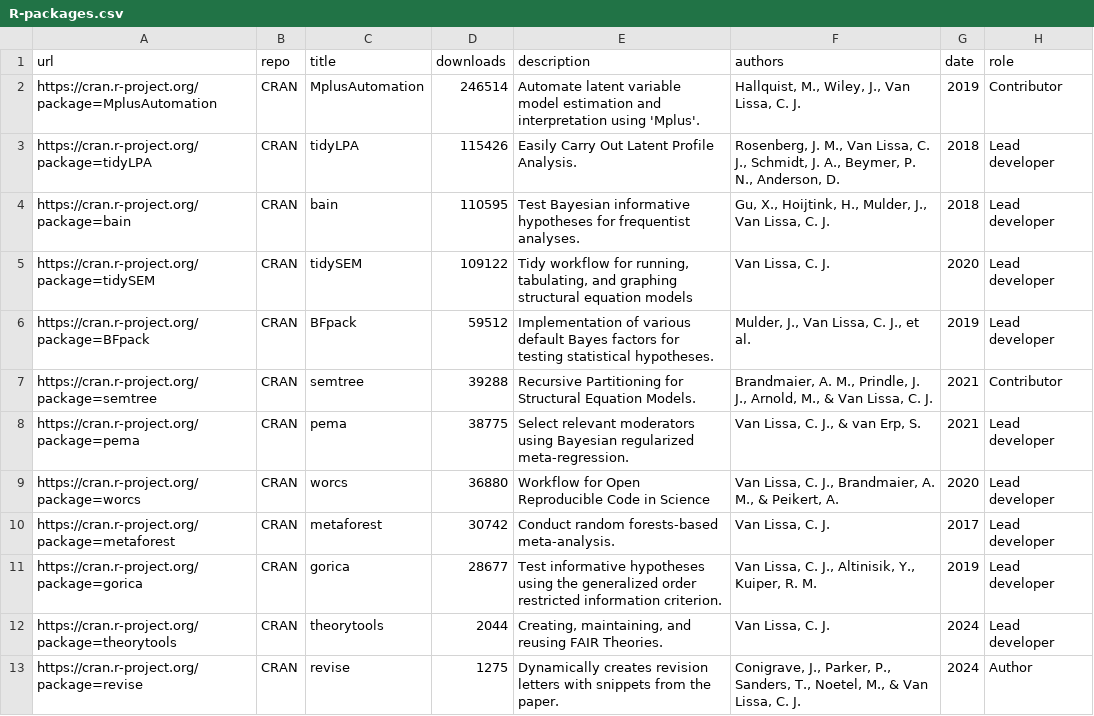
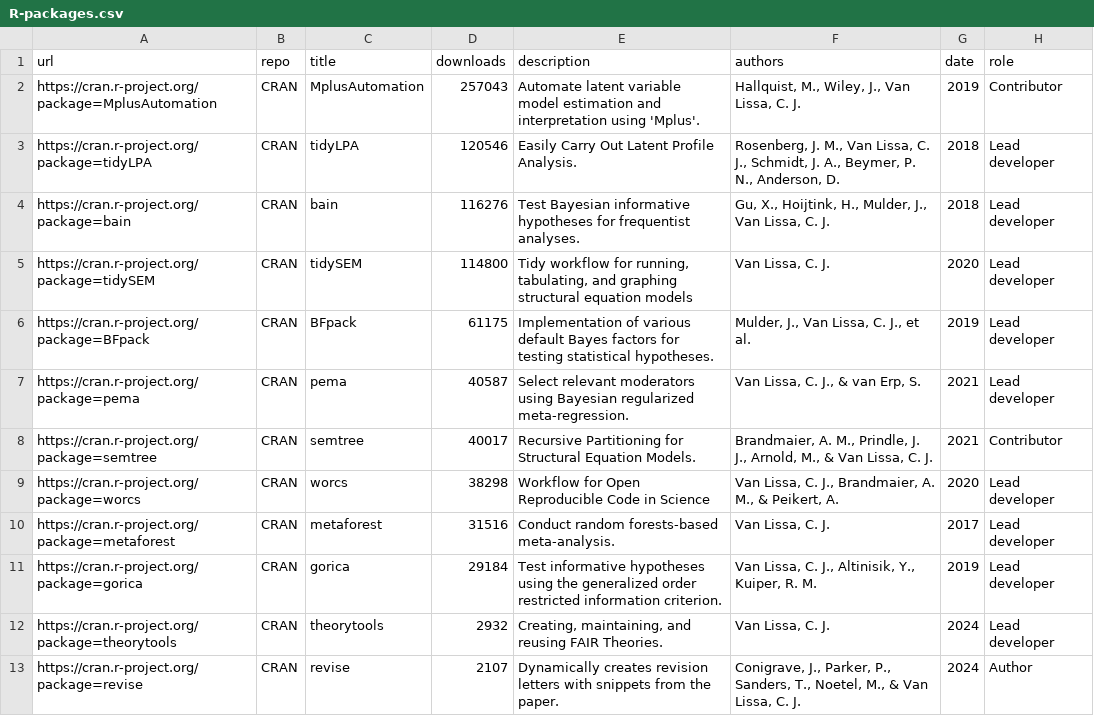
Before and after one commit to cjvanlissa/resume, a CSV file: R-packages.csv, drawn as a sheet.

```diff
--- a/R-packages.csv
+++ b/R-packages.csv
@@ -1,13 +1,13 @@
 "url","repo","title","downloads","description","authors","date","role"
-"https://cran.r-project.org/package=MplusAutomation","CRAN","MplusAutomation",246514,"Automate latent variable model estimation and interpretation using 'Mplus'.","Hallquist, M., Wiley, J., Van Lissa, C. J.",2019,"Contributor"
-"https://cran.r-project.org/package=tidyLPA","CRAN","tidyLPA",115426,"Easily Carry Out Latent Profile Analysis.","Rosenberg, J. M., Van Lissa, C. J., Schmidt, J. A., Beymer, P. N., Anderson, D.",2018,"Lead developer"
-"https://cran.r-project.org/package=bain","CRAN","bain",110595,"Test Bayesian informative hypotheses for frequentist analyses.","Gu, X., Hoijtink, H., Mulder, J., Van Lissa, C. J.",2018,"Lead developer"
-"https://cran.r-project.org/package=tidySEM","CRAN","tidySEM",109122,"Tidy workflow for running, tabulating, and graphing structural equation models","Van Lissa, C. J.",2020,"Lead developer"
-"https://cran.r-project.org/package=BFpack","CRAN","BFpack",59512,"Implementation of various default Bayes factors for testing statistical hypotheses.","Mulder, J., Van Lissa, C. J., et al.",2019,"Lead developer"
-"https://cran.r-project.org/package=semtree","CRAN","semtree",39288,"Recursive Partitioning for Structural Equation Models.","Brandmaier, A. M., Prindle, J. J., Arnold, M., & Van Lissa, C. J.",2021,"Contributor"
-"https://cran.r-project.org/package=pema","CRAN","pema",38775,"Select relevant moderators using Bayesian regularized meta-regression.","Van Lissa, C. J., & van Erp, S.",2021,"Lead developer"
-"https://cran.r-project.org/package=worcs","CRAN","worcs",36880,"Workflow for Open Reproducible Code in Science","Van Lissa, C. J., Brandmaier, A. M., & Peikert, A.",2020,"Lead developer"
-"https://cran.r-project.org/package=metaforest","CRAN","metaforest",30742,"Conduct random forests-based meta-analysis.","Van Lissa, C. J.",2017,"Lead developer"
-"https://cran.r-project.org/package=gorica","CRAN","gorica",28677,"Test informative hypotheses using the generalized order restricted information criterion.","Van Lissa, C. J., Altinisik, Y., Kuiper, R. M.",2019,"Lead developer"
-"https://cran.r-project.org/package=theorytools","CRAN","theorytools",2044,"Creating, maintaining, and reusing FAIR Theories.","Van Lissa, C. J.",2024,"Lead developer"
-"https://cran.r-project.org/package=revise","CRAN","revise",1275,"Dynamically creates revision letters with snippets from the paper.","Conigrave, J., Parker, P., Sanders, T., Noetel, M., & Van Lissa, C. J.",2024,"Author"
+"https://cran.r-project.org/package=MplusAutomation","CRAN","MplusAutomation",257043,"Automate latent variable model estimation and interpretation using 'Mplus'.","Hallquist, M., Wiley, J., Van Lissa, C. J.",2019,"Contributor"
+"https://cran.r-project.org/package=tidyLPA","CRAN","tidyLPA",120546,"Easily Carry Out Latent Profile Analysis.","Rosenberg, J. M., Van Lissa, C. J., Schmidt, J. A., Beymer, P. N., Anderson, D.",2018,"Lead developer"
+"https://cran.r-project.org/package=bain","CRAN","bain",116276,"Test Bayesian informative hypotheses for frequentist analyses.","Gu, X., Hoijtink, H., Mulder, J., Van Lissa, C. J.",2018,"Lead developer"
+"https://cran.r-project.org/package=tidySEM","CRAN","tidySEM",114800,"Tidy workflow for running, tabulating, and graphing structural equation models","Van Lissa, C. J.",2020,"Lead developer"
+"https://cran.r-project.org/package=BFpack","CRAN","BFpack",61175,"Implementation of various default Bayes factors for testing statistical hypotheses.","Mulder, J., Van Lissa, C. J., et al.",2019,"Lead developer"
+"https://cran.r-project.org/package=pema","CRAN","pema",40587,"Select relevant moderators using Bayesian regularized meta-regression.","Van Lissa, C. J., & van Erp, S.",2021,"Lead developer"
+"https://cran.r-project.org/package=semtree","CRAN","semtree",40017,"Recursive Partitioning for Structural Equation Models.","Brandmaier, A. M., Prindle, J. J., Arnold, M., & Van Lissa, C. J.",2021,"Contributor"
+"https://cran.r-project.org/package=worcs","CRAN","worcs",38298,"Workflow for Open Reproducible Code in Science","Van Lissa, C. J., Brandmaier, A. M., & Peikert, A.",2020,"Lead developer"
+"https://cran.r-project.org/package=metaforest","CRAN","metaforest",31516,"Conduct random forests-based meta-analysis.","Van Lissa, C. J.",2017,"Lead developer"
+"https://cran.r-project.org/package=gorica","CRAN","gorica",29184,"Test informative hypotheses using the generalized order restricted information criterion.","Van Lissa, C. J., Altinisik, Y., Kuiper, R. M.",2019,"Lead developer"
+"https://cran.r-project.org/package=theorytools","CRAN","theorytools",2932,"Creating, maintaining, and reusing FAIR Theories.","Van Lissa, C. J.",2024,"Lead developer"
+"https://cran.r-project.org/package=revise","CRAN","revise",2107,"Dynamically creates revision letters with snippets from the paper.","Conigrave, J., Parker, P., Sanders, T., Noetel, M., & Van Lissa, C. J.",2024,"Author"
```
Also changed, not shown: My publications.csv, invited.csv, 7 other files.
